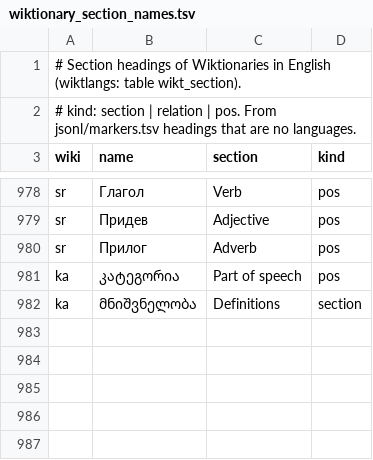
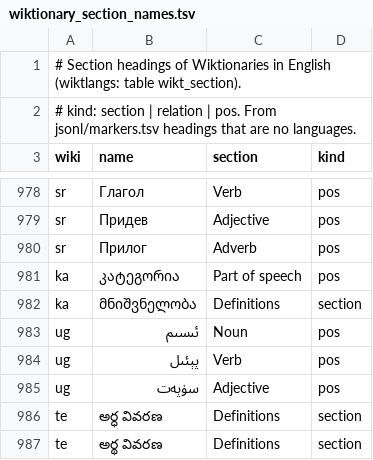
Before and after one commit to nlp-and-learning/wiktparse, a TSV file: res/wiktionary_section_names.tsv, drawn as a sheet; only a part is shown, gaps mark what is left out; the diff names each change by its address in the sheet, - before the commit and + after, or states it on an @@ line.

```diff
--- a/res/wiktionary_section_names.tsv
+++ b/res/wiktionary_section_names.tsv
+row 983: ug | ئىسىم | Noun | pos
+row 984: ug | پېئىل | Verb | pos
+row 985: ug | سۈپەت | Adjective | pos
+row 986: te | అర్ధ వివరణ | Definitions | section
+row 987: te | అర్థ వివరణ | Definitions | section
```
Also changed, not shown: 3 other files.
